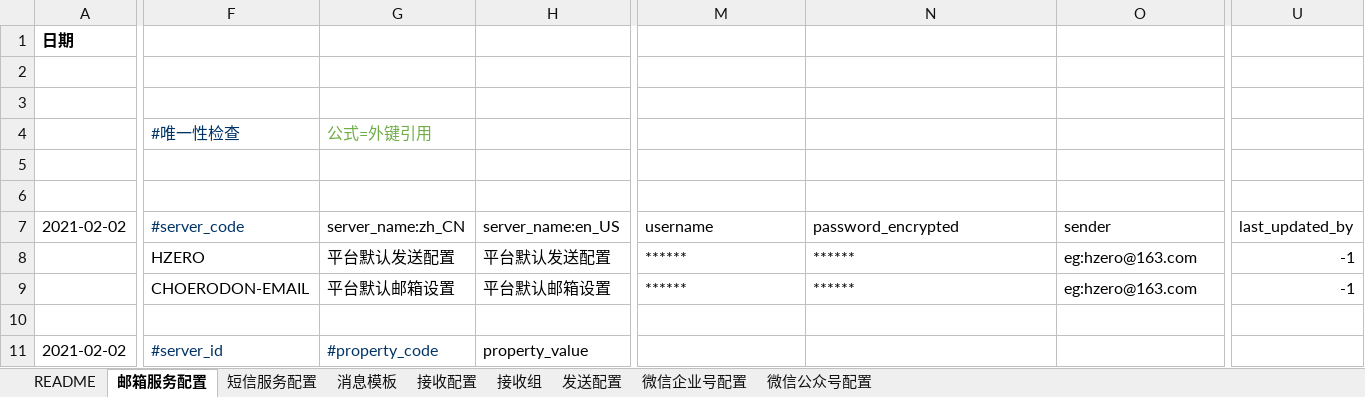
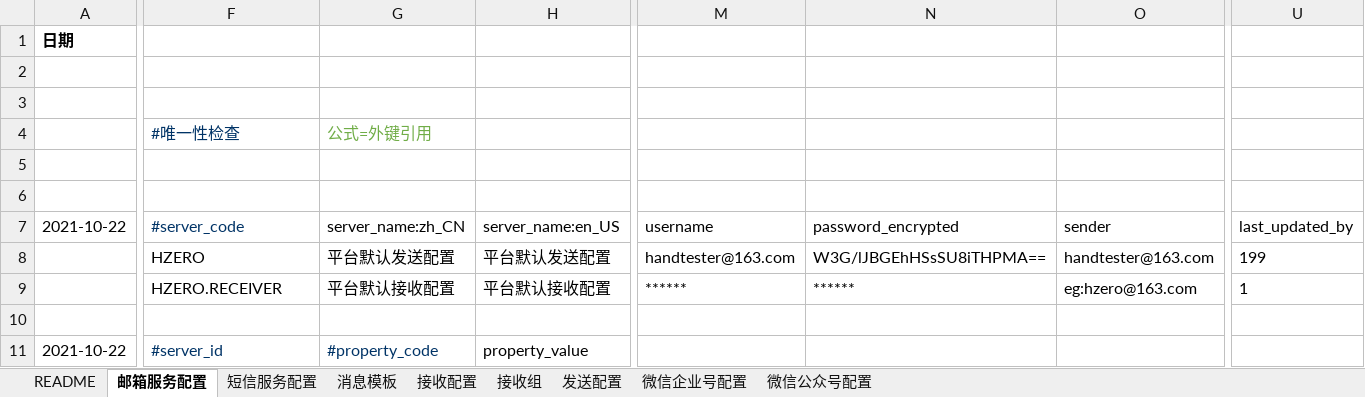
Before and after one commit to open-hand/choerodon-message, an Excel workbook: src/main/resources/script/db/init-data/hzero_message/hzero_message/hzero-message.xlsx, sheet 邮箱服务配置, drawn as a sheet; only a part is shown, gaps mark what is left out; values as stored, in another font and other column widths than the file's, no borders; the diff covers the shown part only; the diff names each change by its address in the sheet, - before the commit and + after, or states it on an @@ line.

```diff
--- a/src/main/resources/script/db/init-data/hzero_message/hzero_message/hzero-message.xlsx (sheet 邮箱服务配置)
+++ b/src/main/resources/script/db/init-data/hzero_message/hzero_message/hzero-message.xlsx (sheet 邮箱服务配置)
-A7: 2021-02-02
+A7: 2021-10-22
-M8 (username): ******
+M8 (username): handtester@163.com
-N8 (password_encrypted): ******
+N8 (password_encrypted): W3G/lJBGEhHSsSU8iTHPMA==
-O8 (sender): eg:hzero@163.com
+O8 (sender): handtester@163.com
-U8 (last_updated_by): -1
+U8 (last_updated_by): 199
-F9 (#server_code): CHOERODON-EMAIL
+F9 (#server_code): HZERO.RECEIVER
-G9 (server_name:zh_CN): 平台默认邮箱设置
+G9 (server_name:zh_CN): 平台默认接收配置
-H9 (server_name:en_US): 平台默认邮箱设置
+H9 (server_name:en_US): 平台默认接收配置
-U9 (last_updated_by): -1
+U9 (last_updated_by): 1
-A11 (2021-10-22): 2021-02-02
+A11 (2021-10-22): 2021-10-22
```
Also changed, not shown: 4 edited cells and cell formats elsewhere in this sheet, sheet 消息模板, sheet 发送配置, sheet 短信服务配置, sheet 接收组, sheet 微信公众号配置, sheet 微信企业号配置, 1 more sheet, src/main/resources/script/db/init-data/hzero_message/hzero_platform/hzero-iam-menu.xlsx, src/main/resources/script/db/init-data/hzero_message/hzero_platform/hzero-platform-form.xlsx, 10 other files.
